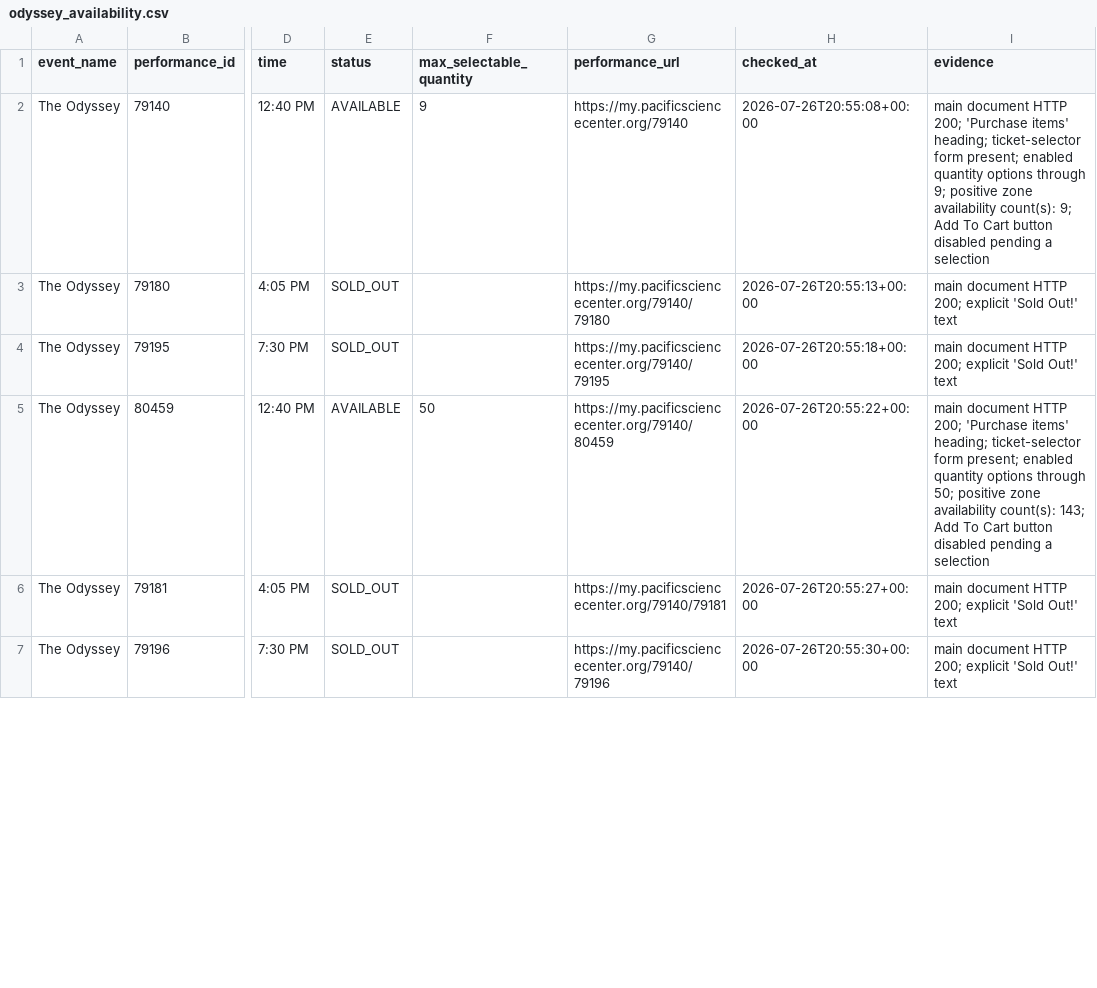
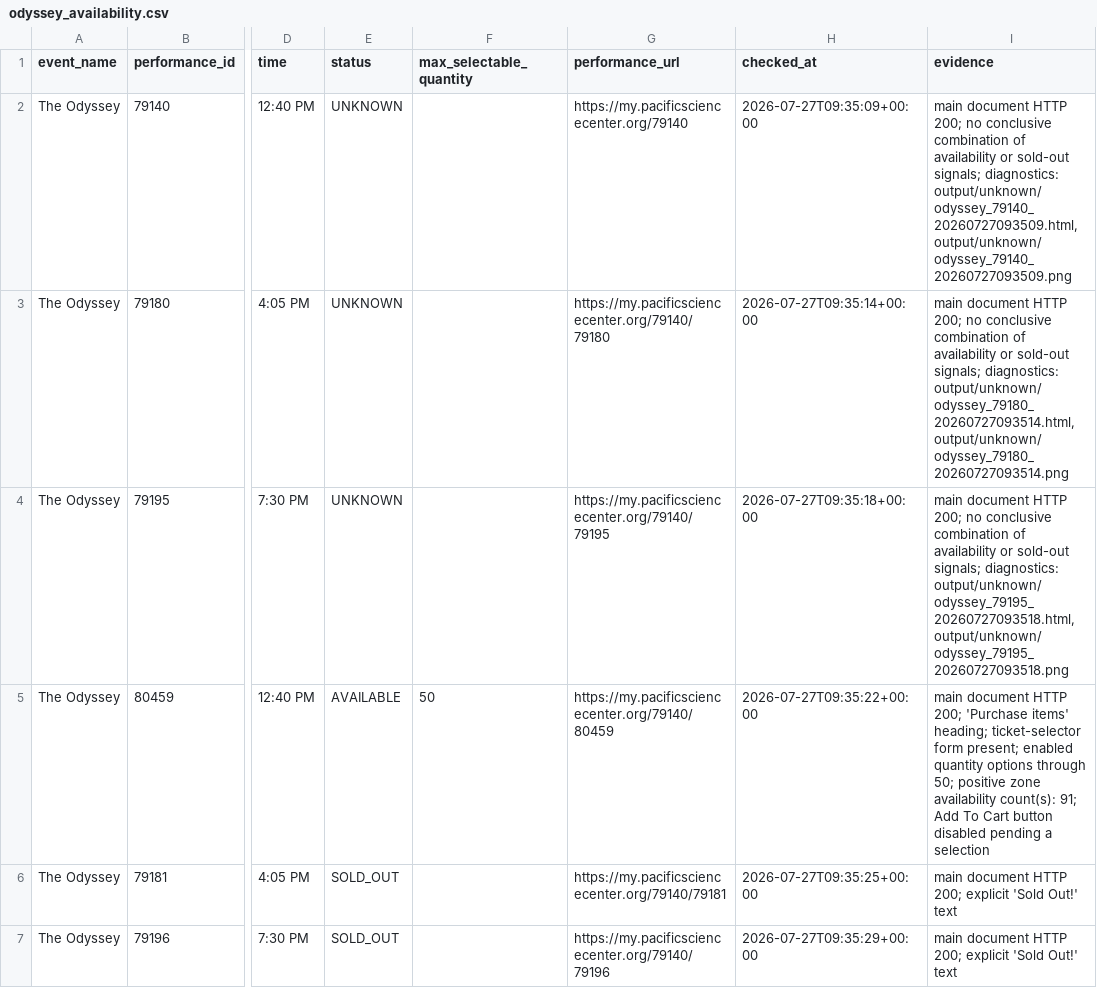
Before and after one commit to cheetahmonkey/IMAX, a CSV file: output/odyssey_availability.csv, drawn as a sheet; only a part is shown, gaps mark what is left out; the diff covers the shown part only; the diff names each change by its address in the sheet, - before the commit and + after, or states it on an @@ line.

Commit message:
Refresh Odyssey availability 2026-07-27 02:36 PDT

```diff
--- a/output/odyssey_availability.csv
+++ b/output/odyssey_availability.csv
-E2 (status): AVAILABLE
+E2 (status): UNKNOWN
-F2 (max_selectable_quantity): 9
+F2 (max_selectable_quantity): (empty)
-H2 (checked_at): 2026-07-26T20:55:08+00:00
+H2 (checked_at): 2026-07-27T09:35:09+00:00
-I2 (evidence): …HTTP 200; 'Purchase items' heading; ticket-selector form present; enabled quantity options through 9; positive zone availability count(s): 9; Add To Cart button disabled pending a selection
+I2 (evidence): …HTTP 200; no conclusive combination of availability or sold-out signals; diagnostics: output/unknown/odyssey_79140_20260727093509.html, output/unknown/odyssey_79140_20260727093509.png
-E3:E4 (status): SOLD_OUT
+E3:E4 (status): UNKNOWN
-H3 (checked_at): 2026-07-26T20:55:13+00:00
+H3 (checked_at): 2026-07-27T09:35:14+00:00
-I3 (evidence): …HTTP 200; explicit 'Sold Out!' text
+I3 (evidence): …HTTP 200; no conclusive combination of availability or sold-out signals; diagnostics: output/unknown/odyssey_79180_20260727093514.html, output/unknown/odyssey_79180_20260727093514.png
-H4 (checked_at): 2026-07-26T20:55:18+00:00
+H4 (checked_at): 2026-07-27T09:35:18+00:00
-I4 (evidence): …HTTP 200; explicit 'Sold Out!' text
+I4 (evidence): …HTTP 200; no conclusive combination of availability or sold-out signals; diagnostics: output/unknown/odyssey_79195_20260727093518.html, output/unknown/odyssey_79195_20260727093518.png
-H5 (checked_at): 2026-07-26T20:55:22+00:00
+H5 (checked_at): 2026-07-27T09:35:22+00:00
-I5 (evidence): …availability count(s): 143; Add To…
+I5 (evidence): …availability count(s): 91; Add To…
-H6 (checked_at): 2026-07-26T20:55:27+00:00
+H6 (checked_at): 2026-07-27T09:35:25+00:00
-H7 (checked_at): 2026-07-26T20:55:30+00:00
+H7 (checked_at): 2026-07-27T09:35:29+00:00
```
Also changed, not shown: 31 edited cells elsewhere in this file, 3 other files.
